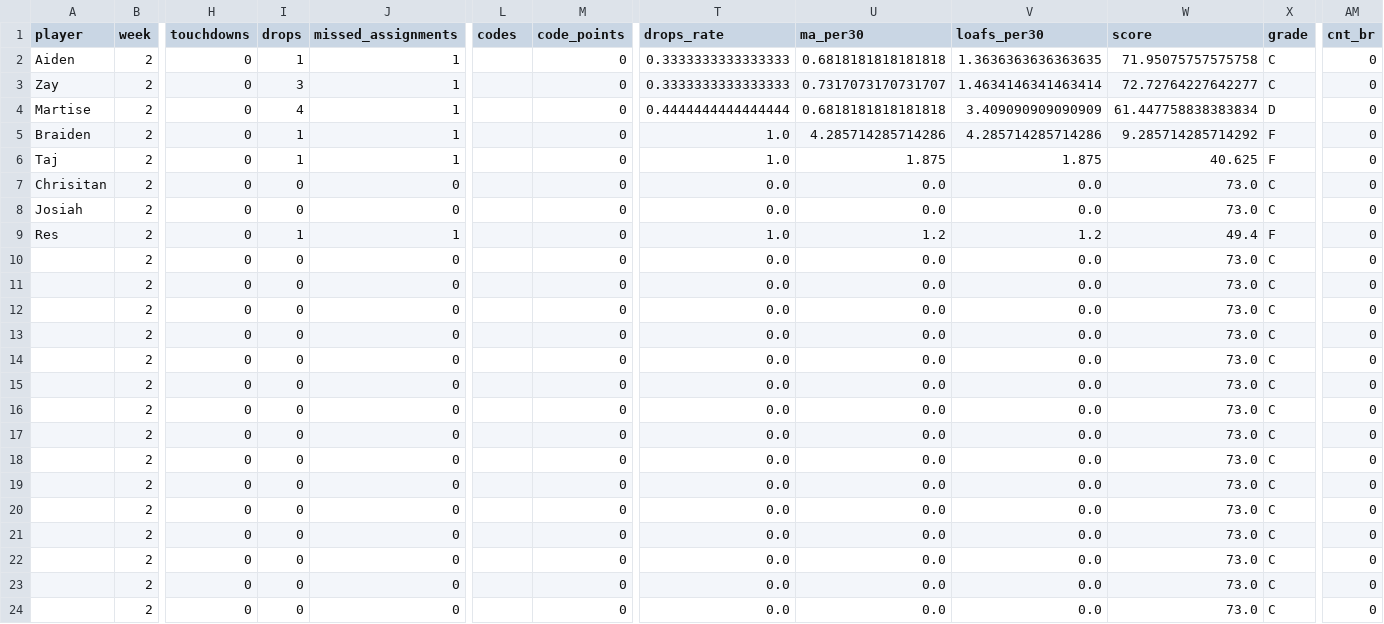
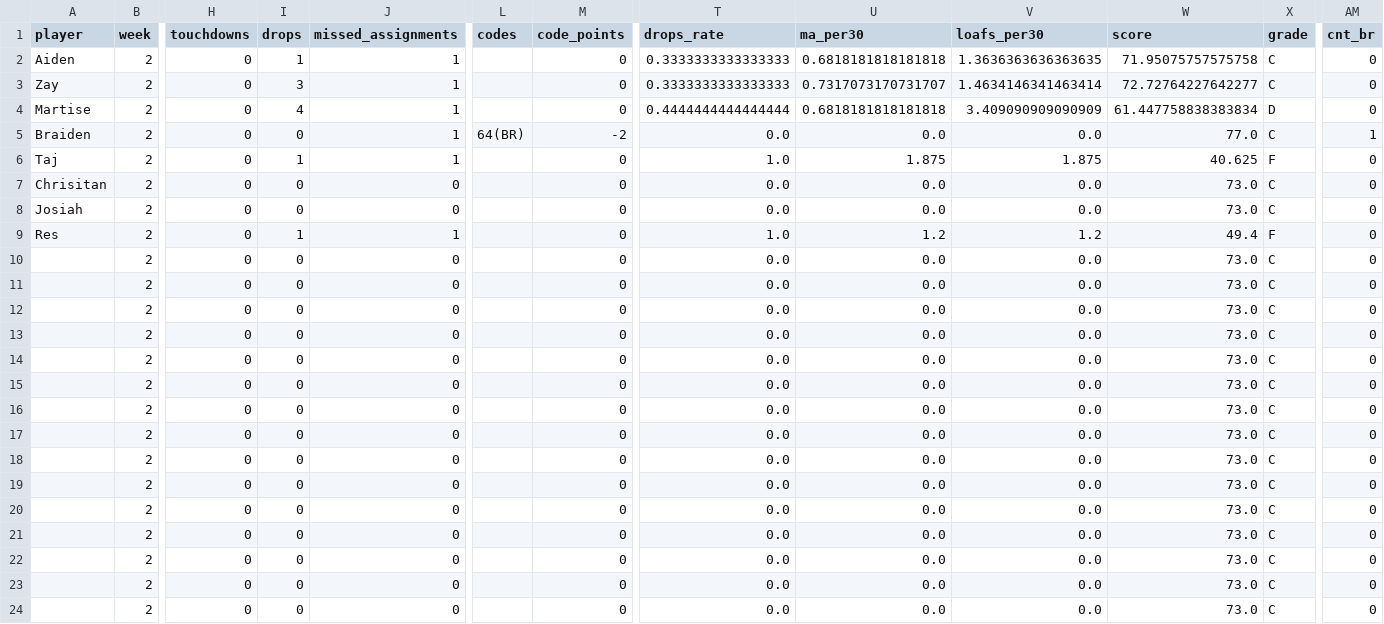
Before and after one commit to mitchelldawkinsjr/GH-Flim-Review, a CSV file: out/Wk2/results_Wk2_KentCity.csv, drawn as a sheet; only a part is shown, gaps mark what is left out; the diff names each change by its address in the sheet, - before the commit and + after, or states it on an @@ line.

Commit message:
fix(wk2): remove Braiden drop; add 64(BR) bad route; regenerate Week 2

```diff
--- a/out/Wk2/results_Wk2_KentCity.csv
+++ b/out/Wk2/results_Wk2_KentCity.csv
-I5 (drops): 1
+I5 (drops): 0
-L5 (codes): (empty)
+L5 (codes): 64(BR)
-M5 (code_points): 0
+M5 (code_points): -2
-T5 (drops_rate): 1.0
+T5 (drops_rate): 0.0
-U5 (ma_per30): 4.285714285714286
+U5 (ma_per30): 0.0
-V5 (loafs_per30): 4.285714285714286
+V5 (loafs_per30): 0.0
-W5 (score): 9.285714285714292
+W5 (score): 77.0
-X5 (grade): F
+X5 (grade): C
-AM5 (cnt_br): 0
+AM5 (cnt_br): 1
```
Also changed, not shown: out/Wk2/Wk2_KentCity_prepared.csv, out/Wk2/results_Wk2_KentCity_summary.csv, 20 other files.
